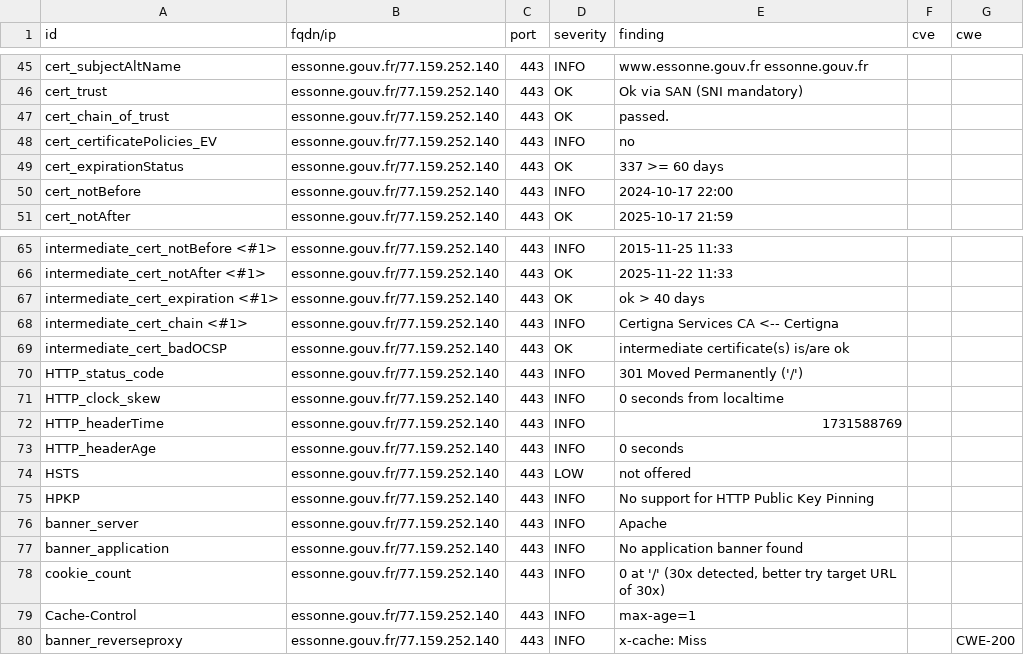
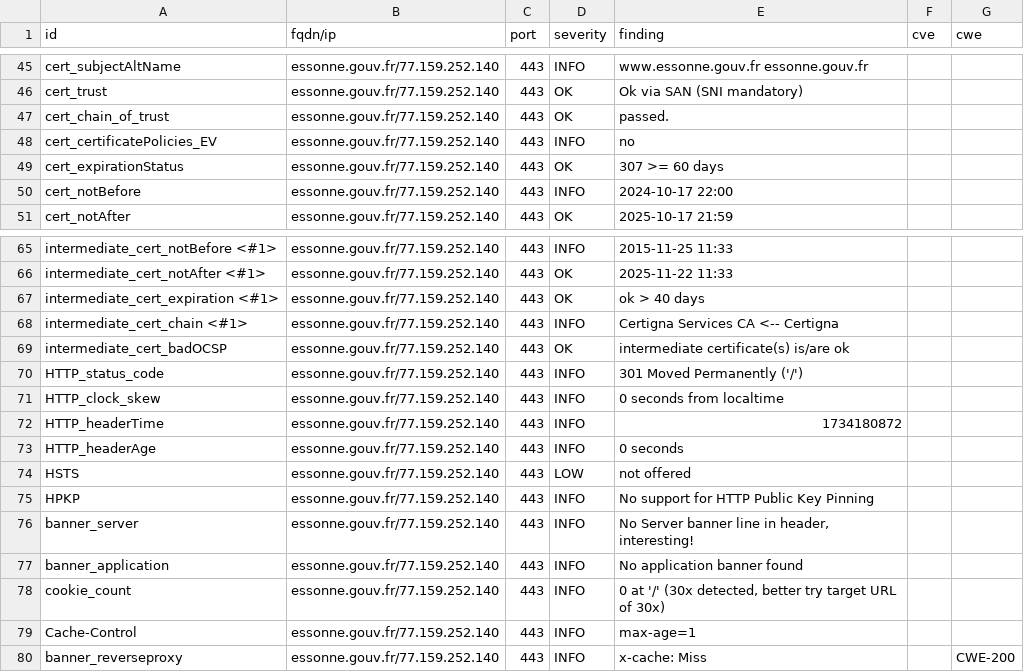
Before and after one commit to GKO-org/dashlordPrd4, a CSV file: results/aHR0cHM6Ly9lc3Nvbm5lLmdvdXYuZnI=/testssl.csv, drawn as a sheet; only a part is shown, gaps mark what is left out.

```diff
--- a/results/aHR0cHM6Ly9lc3Nvbm5lLmdvdXYuZnI=/testssl.csv
+++ b/results/aHR0cHM6Ly9lc3Nvbm5lLmdvdXYuZnI=/testssl.csv
@@ -48,3 +48,3 @@
 "cert_certificatePolicies_EV","essonne.gouv.fr/77.159.252.140","443","INFO","no","",""
-"cert_expirationStatus","essonne.gouv.fr/77.159.252.140","443","OK","337 >= 60 days","",""
+"cert_expirationStatus","essonne.gouv.fr/77.159.252.140","443","OK","307 >= 60 days","",""
 "cert_notBefore","essonne.gouv.fr/77.159.252.140","443","INFO","2024-10-17 22:00","",""
@@ -71,3 +71,3 @@
 "HTTP_clock_skew","essonne.gouv.fr/77.159.252.140","443","INFO","0 seconds from localtime","",""
-"HTTP_headerTime","essonne.gouv.fr/77.159.252.140","443","INFO","1731588769","",""
+"HTTP_headerTime","essonne.gouv.fr/77.159.252.140","443","INFO","1734180872","",""
 "HTTP_headerAge","essonne.gouv.fr/77.159.252.140","443","INFO","0 seconds","",""
@@ -75,3 +75,3 @@
 "HPKP","essonne.gouv.fr/77.159.252.140","443","INFO","No support for HTTP Public Key Pinning","",""
-"banner_server","essonne.gouv.fr/77.159.252.140","443","INFO","Apache","",""
+"banner_server","essonne.gouv.fr/77.159.252.140","443","INFO","No Server banner line in header, interesting!","",""
 "banner_application","essonne.gouv.fr/77.159.252.140","443","INFO","No application banner found","",""
```
Also changed, not shown: 11 other files.
